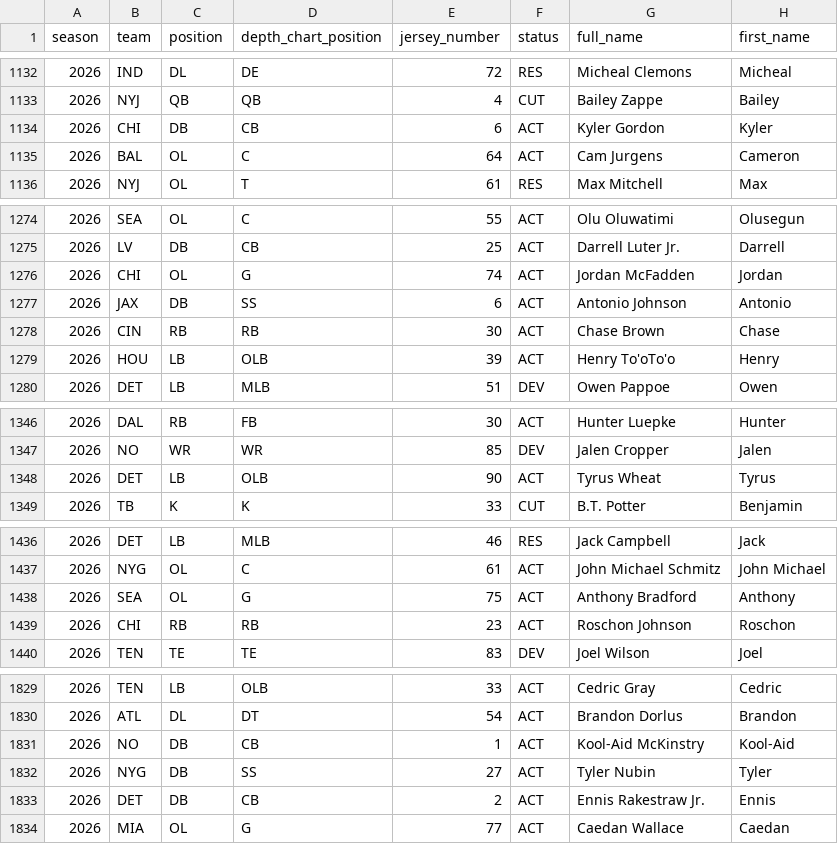
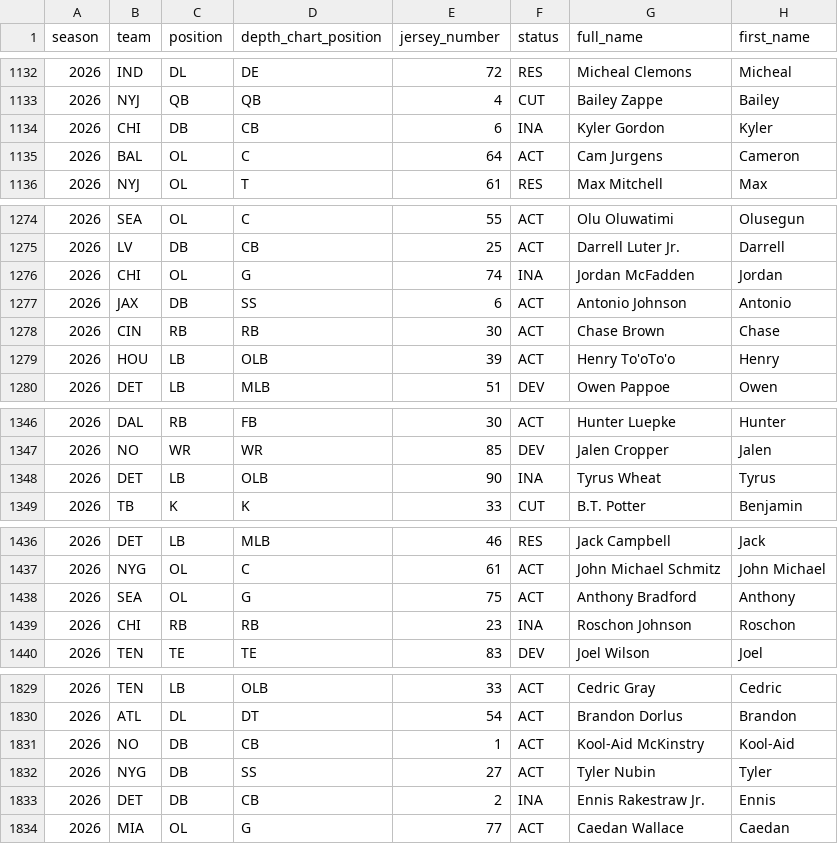
Before and after one commit to Lolindhir/fantasy-app, a CSV file: data-source/providers/nflverse/rosters/raw-2026.csv, drawn as a sheet; only a part is shown, gaps mark what is left out; the diff covers the shown part only; the diff names each change by its address in the sheet, - before the commit and + after, or states it on an @@ line.

```diff
--- a/data-source/providers/nflverse/rosters/raw-2026.csv
+++ b/data-source/providers/nflverse/rosters/raw-2026.csv
-F1134 (status): ACT
+F1134 (status): INA
-F1276 (status): ACT
+F1276 (status): INA
-F1348 (status): ACT
+F1348 (status): INA
-F1439 (status): ACT
+F1439 (status): INA
-F1833 (status): ACT
+F1833 (status): INA
```
Also changed, not shown: 10 edited cells elsewhere in this file, data-source/providers/nflverse/schedule-odds/raw-latest.csv, 17 other files.
